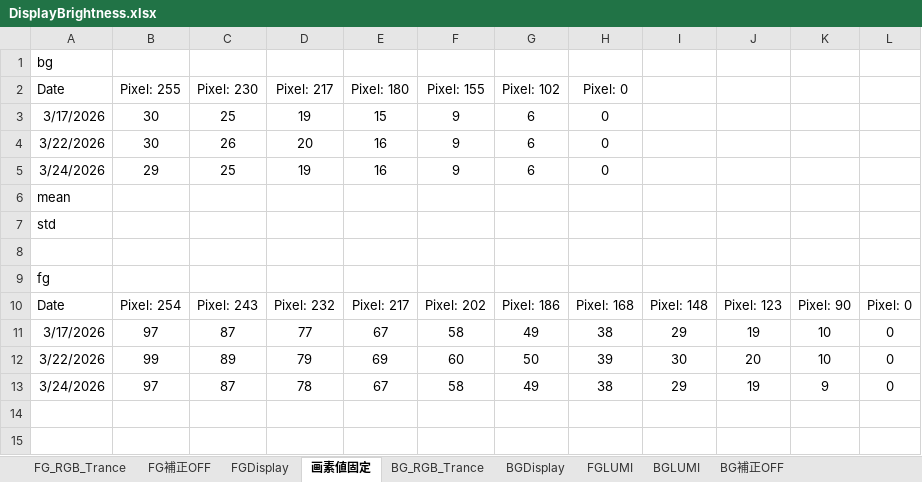
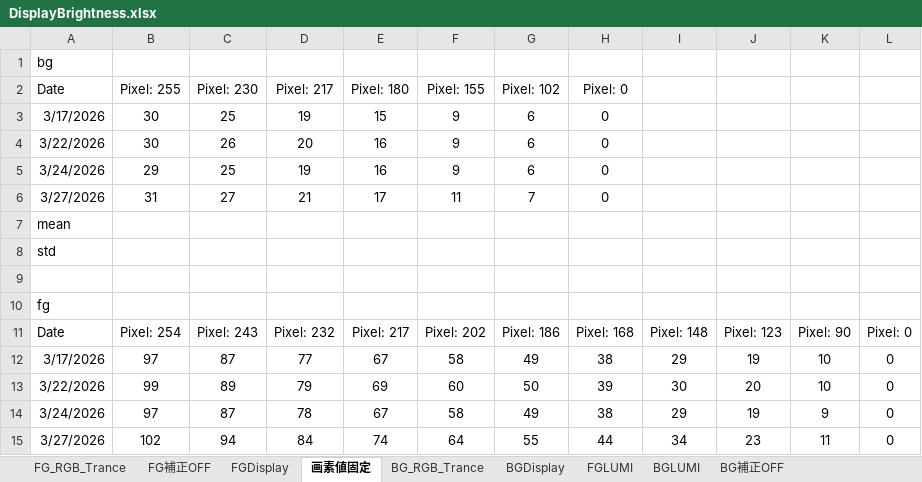
Before and after one commit to HAMADAKAZUKI2423/lab, an Excel workbook: results/tables/DisplayBrightness/DisplayBrightness.xlsx, sheet 画素値固定, drawn as a sheet; values as stored, in another font and other column widths than the file's, no borders; the diff names each change by its address in the sheet, - before the commit and + after, or states it on an @@ line.

Commit message:
exp: 輝度キャリブレーション20260327

```diff
--- a/results/tables/DisplayBrightness/DisplayBrightness.xlsx (sheet 画素値固定)
+++ b/results/tables/DisplayBrightness/DisplayBrightness.xlsx (sheet 画素値固定)
+row 6: 3/27/2026 | 31 | 27 | 21 | 17 | 11 | 7 | 0
+row 15: 3/27/2026 | 102 | 94 | 84 | 74 | 64 | 55 | 44 | 34 | 23 | 11 | 0
```
